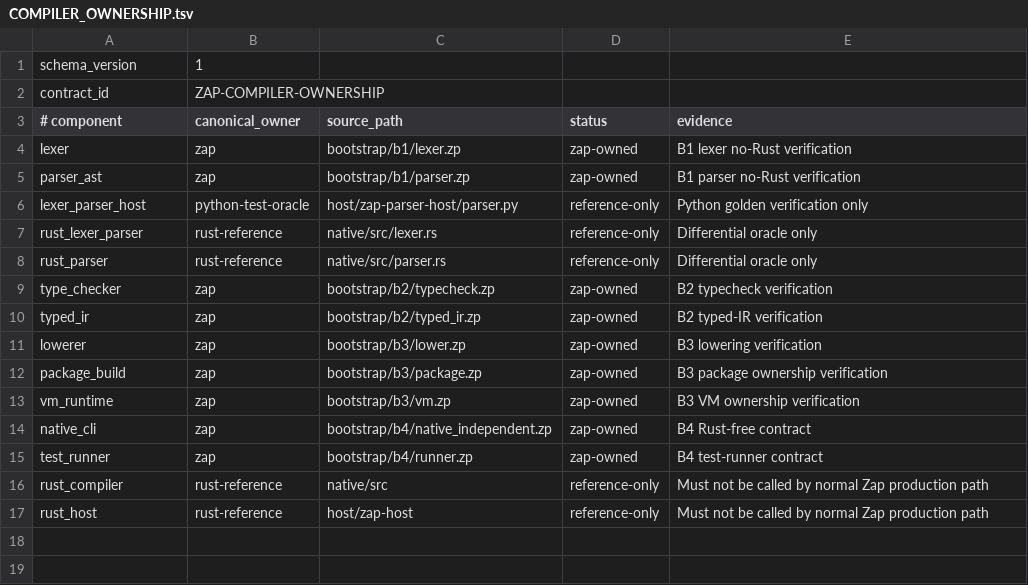
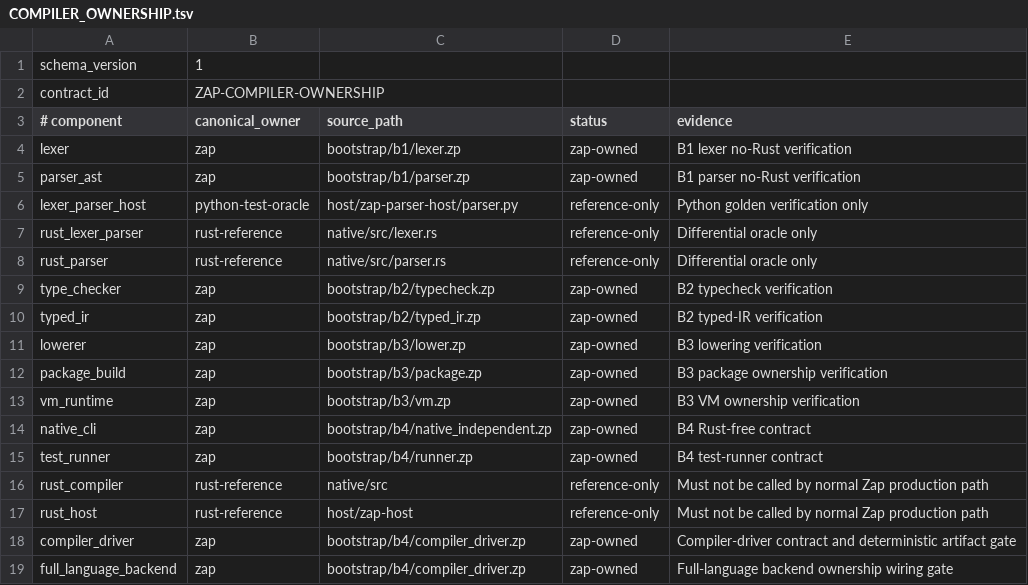
Before and after one commit to hidecard/zap, a TSV file: bootstrap/contracts/COMPILER_OWNERSHIP.tsv, drawn as a sheet.

Commit message:
docs: track compiler driver ownership progress

```diff
--- a/bootstrap/contracts/COMPILER_OWNERSHIP.tsv
+++ b/bootstrap/contracts/COMPILER_OWNERSHIP.tsv
@@ -17 +17,3 @@ rust_compiler	rust-reference	native/src	reference-only	Must not be called by nor
 rust_host	rust-reference	host/zap-host	reference-only	Must not be called by normal Zap production path
+compiler_driver	zap	bootstrap/b4/compiler_driver.zp	zap-owned	Compiler-driver contract and deterministic artifact gate
+full_language_backend	zap	bootstrap/b4/compiler_driver.zp	zap-owned	Full-language backend ownership wiring gate
```
Also changed, not shown: 1 other file.
